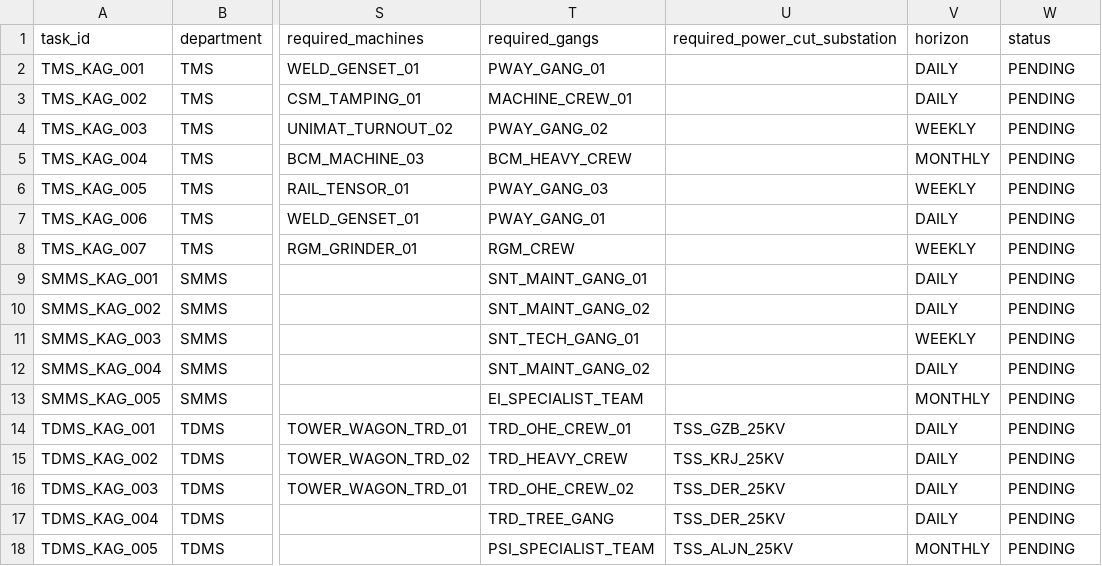
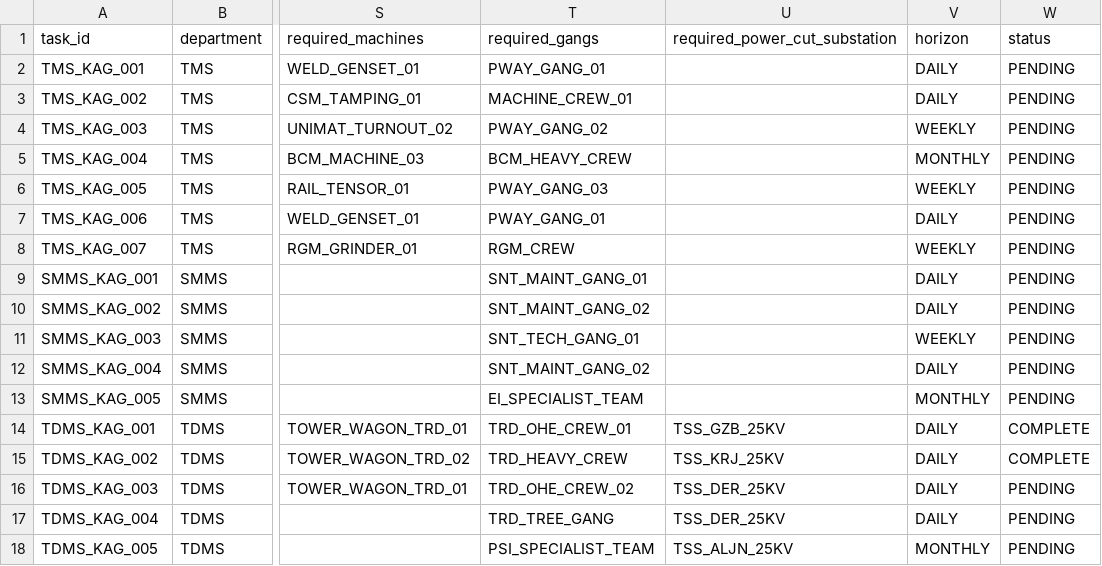
Before and after one commit to ranakeval53-cmd/SIH2026, a CSV file: data/processed/maintenance_tasks.csv, drawn as a sheet; only a part is shown, gaps mark what is left out; the diff names each change by its address in the sheet, - before the commit and + after, or states it on an @@ line.

```diff
--- a/data/processed/maintenance_tasks.csv
+++ b/data/processed/maintenance_tasks.csv
-W14:W15 (status): PENDING
+W14:W15 (status): COMPLETE
```
Also changed, not shown: data/processed/maintenance_tasks_enriched.csv, data/processed/task_features.csv, 5 other files.
